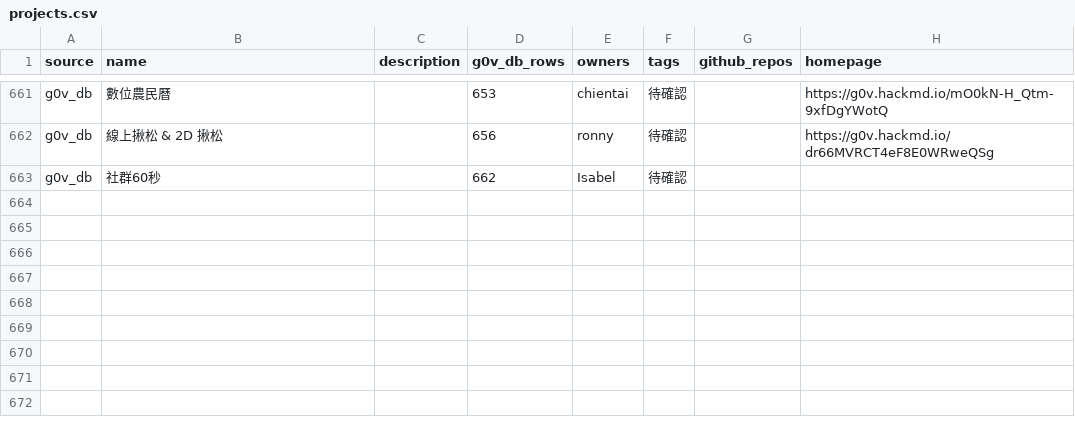
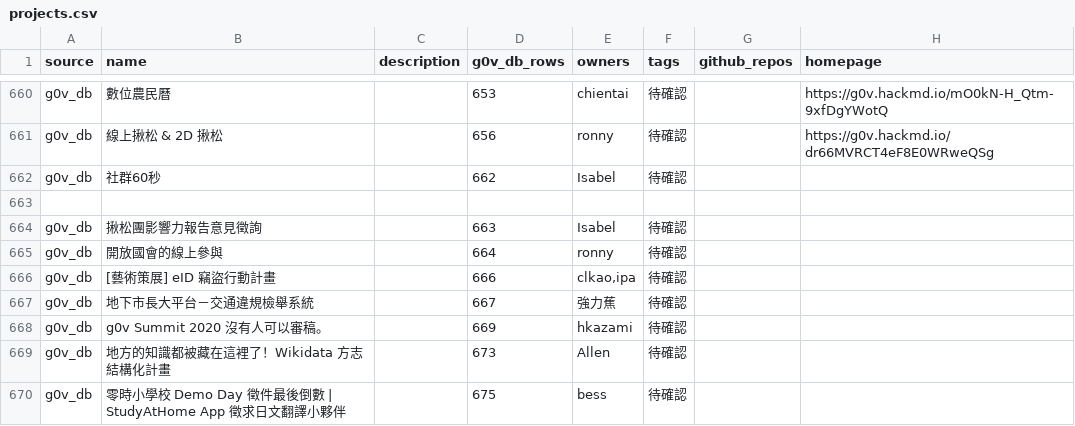
Before and after one commit to chunyenHuang/awesome-g0v-projects, a CSV file: data/projects.csv, drawn as a sheet; only a part is shown, gaps mark what is left out; the diff covers the shown part only.

Commit message:
Update projects

```diff
--- a/data/projects.csv
+++ b/data/projects.csv
@@ -663 +662,9 @@ source,name,description,g0v_db_rows,owners,tags,github_repos,homepage
 "g0v_db","社群60秒",,"662","Isabel","待確認",,
+
+"g0v_db","揪松團影響力報告意見徵詢",,"663","Isabel","待確認",,
+"g0v_db","開放國會的線上參與",,"664","ronny","待確認",,
+"g0v_db","[藝術策展] eID 竊盜行動計畫",,"666","clkao,ipa","待確認",,
+"g0v_db","地下市長大平台－交通違規檢舉系統",,"667","強力蕉","待確認",,
+"g0v_db","g0v Summit 2020 沒有人可以審稿。",,"669","hkazami","待確認",,
+"g0v_db","地方的知識都被藏在這裡了！Wikidata 方志結構化計畫",,"673","Allen","待確認",,
+"g0v_db","零時小學校 Demo Day 徵件最後倒數 | StudyAtHome App 徵求日文翻譯小夥伴",,"675","bess","待確認",,
```
Also changed, not shown: 9 added rows, 2 removed rows and 11 edited cells elsewhere in this file, data/owners.csv.
